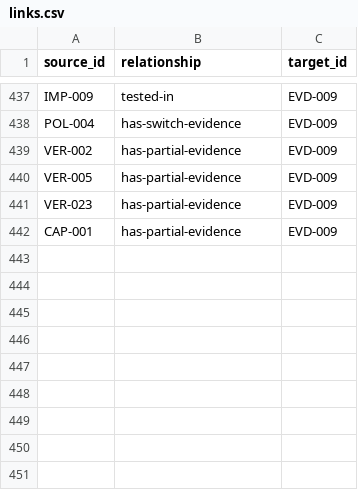
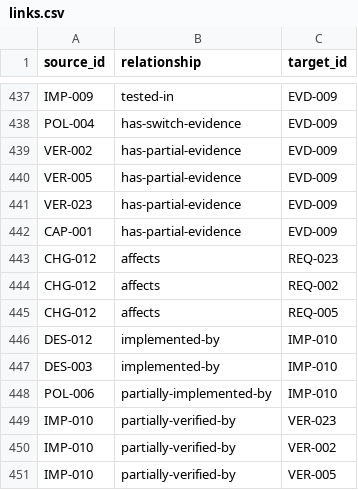
Before and after one commit to Romanof123/JNOX, a CSV file: trace/links.csv, drawn as a sheet; only a part is shown, gaps mark what is left out; the diff names each change by its address in the sheet, - before the commit and + after, or states it on an @@ line.

```diff
--- a/trace/links.csv
+++ b/trace/links.csv
+row 443: CHG-012 | affects | REQ-023
+row 444: CHG-012 | affects | REQ-002
+row 445: CHG-012 | affects | REQ-005
+row 446: DES-012 | implemented-by | IMP-010
+row 447: DES-003 | implemented-by | IMP-010
+row 448: POL-006 | partially-implemented-by | IMP-010
+row 449: IMP-010 | partially-verified-by | VER-023
+row 450: IMP-010 | partially-verified-by | VER-002
+row 451: IMP-010 | partially-verified-by | VER-005
```
Also changed, not shown: 9 other files.
